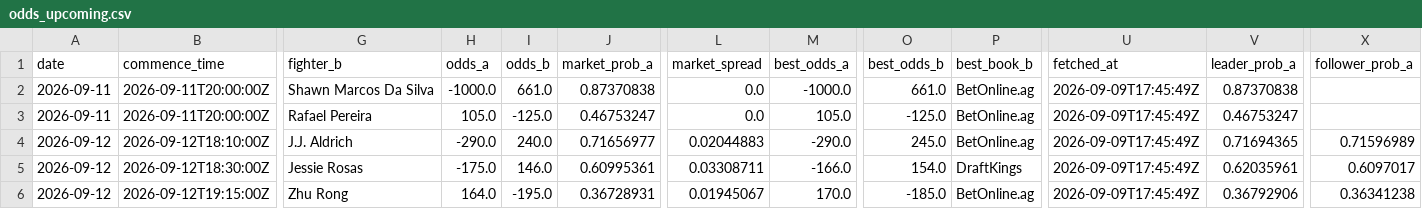
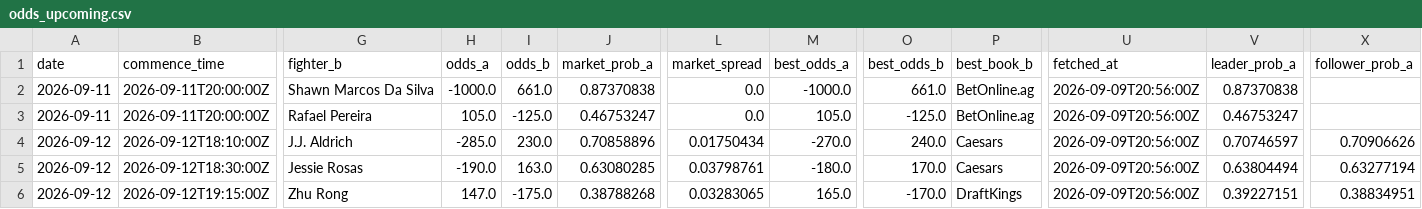
Before and after one commit to joshuakingsland/claude-fights, a CSV file: odds_upcoming.csv, drawn as a sheet; only a part is shown, gaps mark what is left out; the diff covers the shown part only; the diff names each change by its address in the sheet, - before the commit and + after, or states it on an @@ line.

```diff
--- a/odds_upcoming.csv
+++ b/odds_upcoming.csv
-U2:U6 (fetched_at): 2026-09-09T17:45:49Z
+U2:U6 (fetched_at): 2026-09-09T20:56:00Z
-H4 (odds_a): -290.0
+H4 (odds_a): -285.0
-I4 (odds_b): 240.0
+I4 (odds_b): 230.0
-J4 (market_prob_a): 0.71656977
+J4 (market_prob_a): 0.70858896
-L4 (market_spread): 0.02044883
+L4 (market_spread): 0.01750434
-M4 (best_odds_a): -290.0
+M4 (best_odds_a): -270.0
-O4 (best_odds_b): 245.0
+O4 (best_odds_b): 240.0
-P4 (best_book_b): BetOnline.ag
+P4 (best_book_b): Caesars
-V4 (leader_prob_a): 0.71694365
+V4 (leader_prob_a): 0.70746597
-X4 (follower_prob_a): 0.71596989
+X4 (follower_prob_a): 0.70906626
-H5 (odds_a): -175.0
+H5 (odds_a): -190.0
-I5 (odds_b): 146.0
+I5 (odds_b): 163.0
-J5 (market_prob_a): 0.60995361
+J5 (market_prob_a): 0.63080285
-L5 (market_spread): 0.03308711
+L5 (market_spread): 0.03798761
-M5 (best_odds_a): -166.0
+M5 (best_odds_a): -180.0
-O5 (best_odds_b): 154.0
+O5 (best_odds_b): 170.0
-P5 (best_book_b): DraftKings
+P5 (best_book_b): Caesars
-V5 (leader_prob_a): 0.62035961
+V5 (leader_prob_a): 0.63804494
-X5 (follower_prob_a): 0.6097017
+X5 (follower_prob_a): 0.63277194
-H6 (odds_a): 164.0
+H6 (odds_a): 147.0
-I6 (odds_b): -195.0
+I6 (odds_b): -175.0
-J6 (market_prob_a): 0.36728931
+J6 (market_prob_a): 0.38788268
-L6 (market_spread): 0.01945067
+L6 (market_spread): 0.03283065
-M6 (best_odds_a): 170.0
+M6 (best_odds_a): 165.0
-O6 (best_odds_b): -185.0
+O6 (best_odds_b): -170.0
-P6 (best_book_b): BetOnline.ag
+P6 (best_book_b): DraftKings
-V6 (leader_prob_a): 0.36792906
+V6 (leader_prob_a): 0.39227151
-X6 (follower_prob_a): 0.36341238
+X6 (follower_prob_a): 0.38834951
```
Also changed, not shown: 98 edited cells elsewhere in this file, 6 other files.
